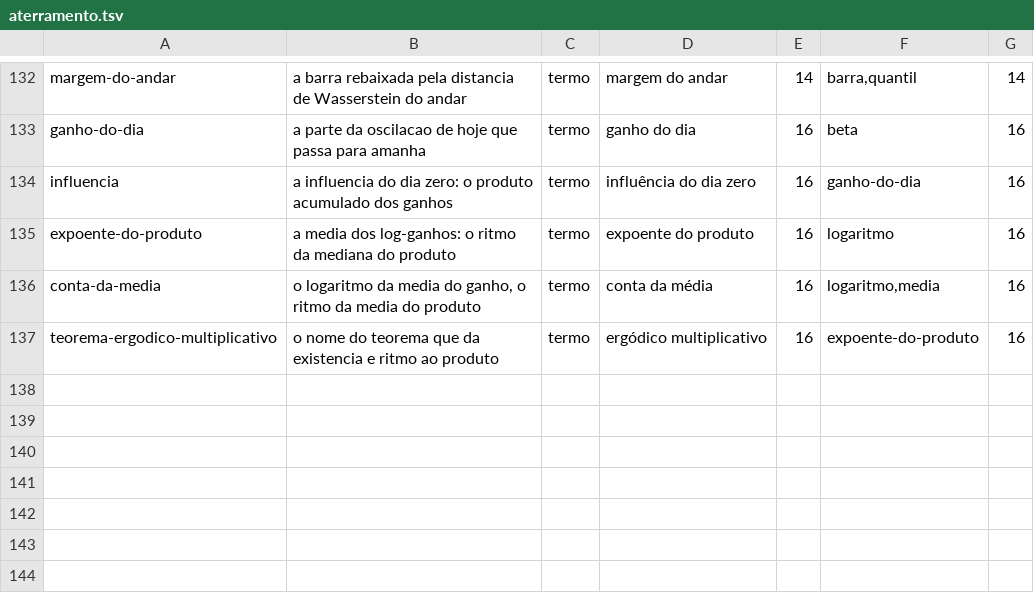
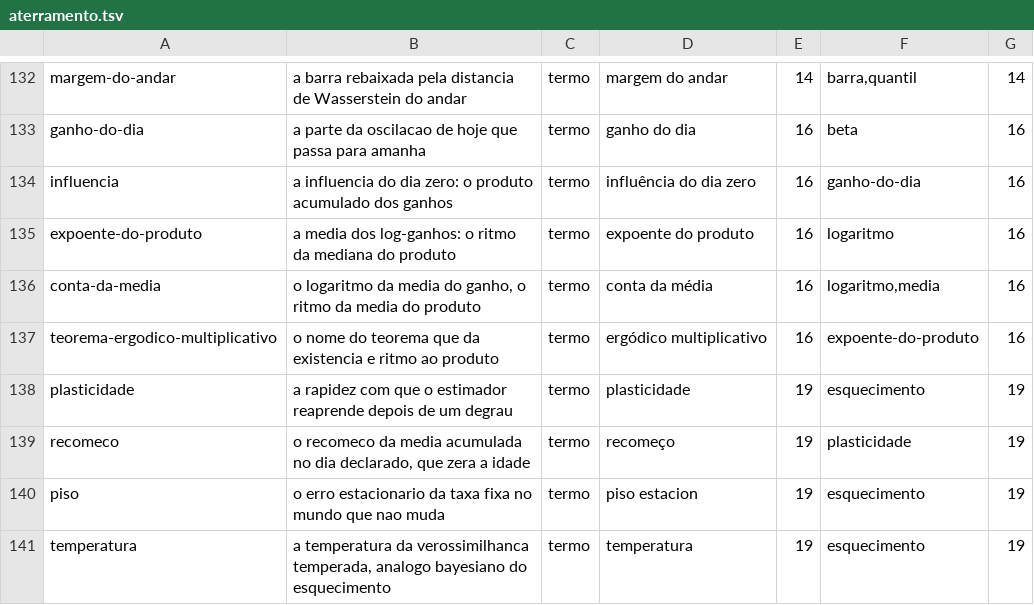
Before and after one commit to 0b3st4f3r4/k-frevo, a TSV file: dados/aterramento.tsv, drawn as a sheet; only a part is shown, gaps mark what is left out; the diff names each change by its address in the sheet, - before the commit and + after, or states it on an @@ line.

Commit message:
setima ponte: a taxa que envelhece e a taxa que se paga (cap. 19, farias2025 + cherief2019) - seis degraus declarados e tres bracos: a media acumulada erra 78,8% do nivel e NAO volta em nenhum dos 20 mundos, o recomeco volta em 4 dias (5,6%) e a taxa fixa em 24 dias (11,1%); o recomeco zera a idade e nao os dados; e o preco da taxa fixa esta no mundo parado - o piso estacionario sobe como a raiz de taxa/(2-taxa), medido 25,258% do nivel contra a forma fechada de 25,29% (razao 1,002), com os dias caindo de 69,5 para 5,0 quando a taxa sobe; 110 fontes citadas, 390 paginas

```diff
--- a/dados/aterramento.tsv
+++ b/dados/aterramento.tsv
+row 138: plasticidade | a rapidez com que o estimador reaprende depois de um degrau | termo | plasticidade | 19 | esquecimento | 19
+row 139: recomeco | o recomeco da media acumulada no dia declarado, que zera a idade | termo | recomeço | 19 | plasticidade | 19
+row 140: piso | o erro estacionario da taxa fixa no mundo que nao muda | termo | piso estacion | 19 | esquecimento | 19
+row 141: temperatura | a temperatura da verossimilhanca temperada, analogo bayesiano do esquecimento | termo | temperatura | 19 | esquecimento | 19
```
Also changed, not shown: 14 other files.
